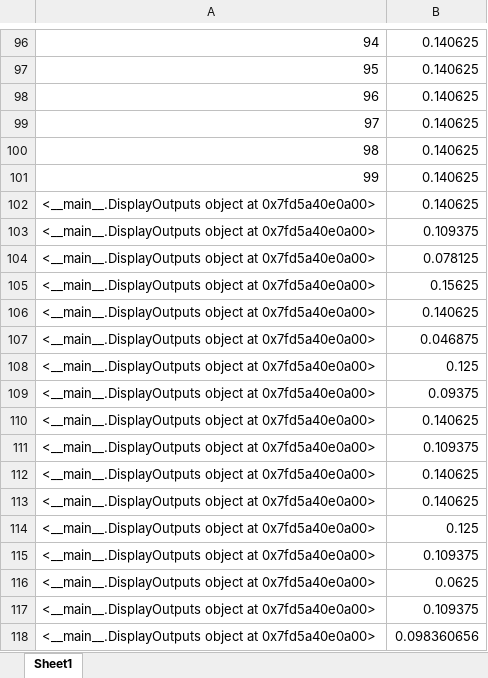
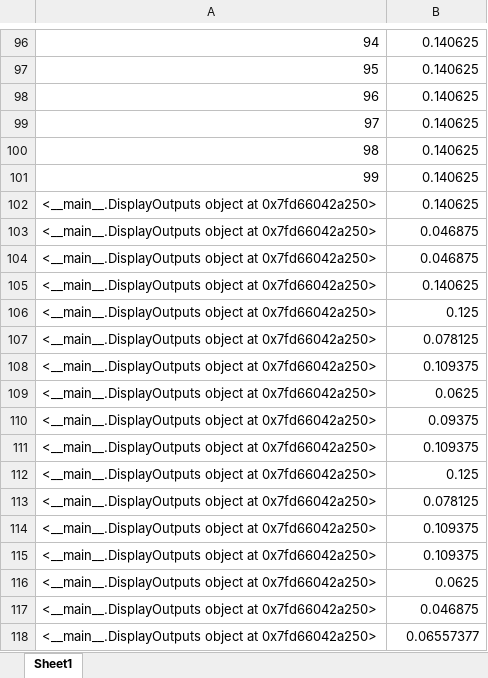
Before and after one commit to dshah1901/P4P-Transformer-ASR-for-Dysarthric-Spech, an Excel workbook: Epoch Accuracy.xlsx, sheet Sheet1, drawn as a sheet; only a part is shown, gaps mark what is left out; values as stored, in another font and other column widths than the file's, no borders; removed rows and columns are numbered as before the commit, all else as after; the diff covers the shown part only; the diff names each change by its address in the sheet, - before the commit and + after, or states it on an @@ line.

```diff
--- a/Epoch Accuracy.xlsx (sheet Sheet1)
+++ b/Epoch Accuracy.xlsx (sheet Sheet1)
-A102: …object at 0x7fd5a40e0a00>
+A102: …object at 0x7fd66042a250>
-row 103: <__main__.DisplayOutputs object at 0x7fd5a40e0a00> | 0.109375
-row 104: <__main__.DisplayOutputs object at 0x7fd5a40e0a00> | 0.078125
-row 105: <__main__.DisplayOutputs object at 0x7fd5a40e0a00> | 0.15625
-row 106: <__main__.DisplayOutputs object at 0x7fd5a40e0a00> | 0.140625
-A103: …object at 0x7fd5a40e0a00>
+A103: …object at 0x7fd66042a250>
+row 104: <__main__.DisplayOutputs object at 0x7fd66042a250> | 0.046875
+row 105: <__main__.DisplayOutputs object at 0x7fd66042a250> | 0.140625
-A106: …object at 0x7fd5a40e0a00>
+A106: …object at 0x7fd66042a250>
+row 107: <__main__.DisplayOutputs object at 0x7fd66042a250> | 0.078125
+row 108: <__main__.DisplayOutputs object at 0x7fd66042a250> | 0.109375
+row 109: <__main__.DisplayOutputs object at 0x7fd66042a250> | 0.0625
-A110: …object at 0x7fd5a40e0a00>
+A110: …object at 0x7fd66042a250>
-row 110: <__main__.DisplayOutputs object at 0x7fd5a40e0a00> | 0.140625
-A111: …object at 0x7fd5a40e0a00>
+A111: …object at 0x7fd66042a250>
-row 112: <__main__.DisplayOutputs object at 0x7fd5a40e0a00> | 0.140625
-row 113: <__main__.DisplayOutputs object at 0x7fd5a40e0a00> | 0.140625
-A112: …object at 0x7fd5a40e0a00>
+A112: …object at 0x7fd66042a250>
+row 113: <__main__.DisplayOutputs object at 0x7fd66042a250> | 0.078125
-A114: …object at 0x7fd5a40e0a00>
+A114: …object at 0x7fd66042a250>
-row 116: <__main__.DisplayOutputs object at 0x7fd5a40e0a00> | 0.0625
-A115: …object at 0x7fd5a40e0a00>
+A115: …object at 0x7fd66042a250>
-row 118: <__main__.DisplayOutputs object at 0x7fd5a40e0a00> | 0.098360656
+row 116: <__main__.DisplayOutputs object at 0x7fd66042a250> | 0.0625
+row 117: <__main__.DisplayOutputs object at 0x7fd66042a250> | 0.046875
+row 118: <__main__.DisplayOutputs object at 0x7fd66042a250> | 0.06557377
```
Also changed, not shown: 65 edited cells elsewhere in this sheet, ASR Results.xlsx, 3 other files.
